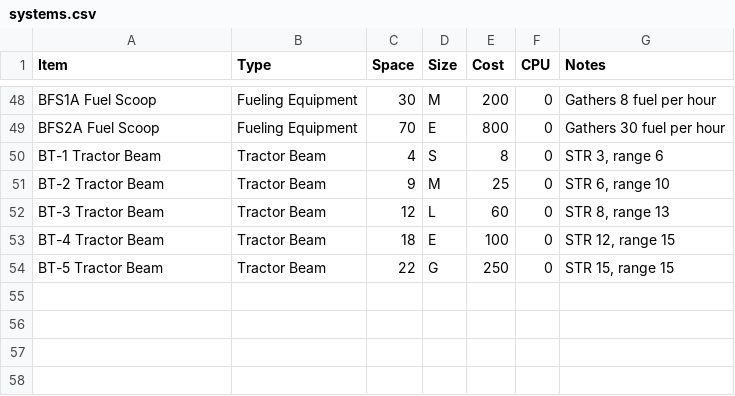
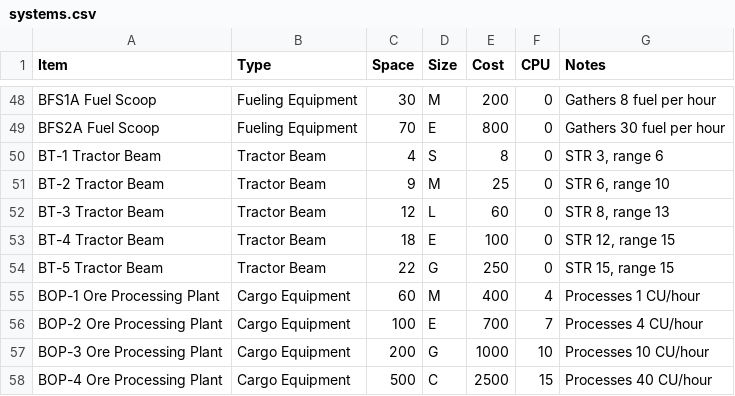
Before and after one commit to herosheets/woin-starships, a CSV file: starship_data/systems.csv, drawn as a sheet; only a part is shown, gaps mark what is left out.

Commit message:
Update systems.csv

```diff
--- a/starship_data/systems.csv
+++ b/starship_data/systems.csv
@@ -54 +54,5 @@ BT-4 Tractor Beam,Tractor Beam,18,E,100,0,"STR 12, range 15"
 BT-5 Tractor Beam,Tractor Beam,22,G,250,0,"STR 15, range 15"
+BOP-1 Ore Processing Plant,Cargo Equipment,60,M,400,4,Processes 1 CU/hour
+BOP-2 Ore Processing Plant,Cargo Equipment,100,E,700,7,Processes 4 CU/hour
+BOP-3 Ore Processing Plant,Cargo Equipment,200,G,1000,10,Processes 10 CU/hour
+BOP-4 Ore Processing Plant,Cargo Equipment,500,C,2500,15,Processes 40 CU/hour
```
